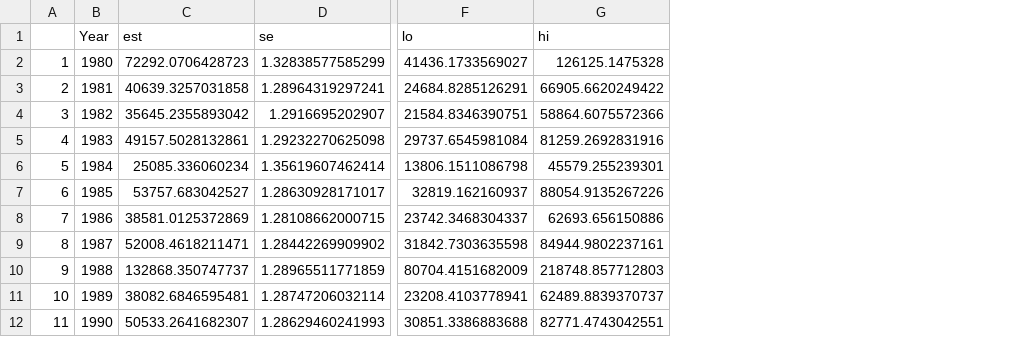
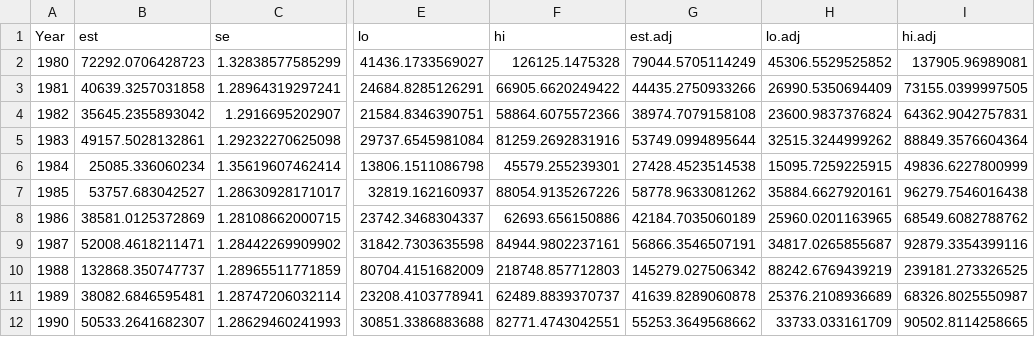
Before and after one commit to oaalade77/PlaiceMT2022, a CSV file: RT.2022.BridgeRuns/Run4/basic_results/Rect.ests.csv, drawn as a sheet; only a part is shown, gaps mark what is left out; removed rows and columns are numbered as before the commit, all else as after; the diff names each change by its address in the sheet, - before the commit and + after, or states it on an @@ line.

```diff
--- a/RT.2022.BridgeRuns/Run4/basic_results/Rect.ests.csv
+++ b/RT.2022.BridgeRuns/Run4/basic_results/Rect.ests.csv
-column A, rows 2-12: 1 | 2 | 3 | 4 | 5 | 6 | 7 | 8 | 9 | 10 | 11
+column G (est.adj), rows 2-12: 79044.5705114249 | 44435.2750933266 | 38974.7079158108 | 53749.0994895644 | 27428.4523514538 | 58778.9633081262 | 42184.7035060189 | 56866.3546507191 | 145279.027506342 | 41639.8289060878 | 55253.3649568662
+column H (lo.adj), rows 2-12: 45306.5529525852 | 26990.5350694409 | 23600.9837376824 | 32515.3244999262 | 15095.7259225915 | 35884.6627920161 | 25960.0201163965 | 34817.0265855687 | 88242.6769439219 | 25376.2108936689 | 33733.033161709
+column I (hi.adj), rows 2-12: 137905.96989081 | 73155.0399997505 | 64362.9042757831 | 88849.3576604364 | 49836.6227800999 | 96279.7546016438 | 68549.6082788762 | 92879.3354399116 | 239181.273326525 | 68326.8025550987 | 90502.8114258665
```
Also changed, not shown: RT.2022.BridgeRuns/Run4/basic_results/F.ests.csv, RT.2022.BridgeRuns/Run4/basic_results/SSB.ests.csv, 3 other files.
